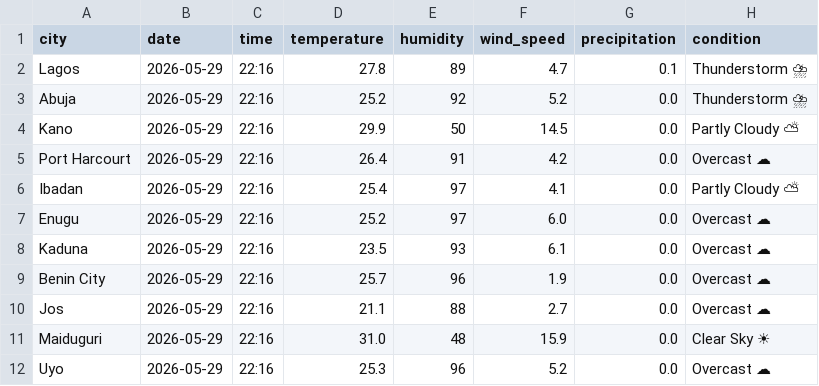
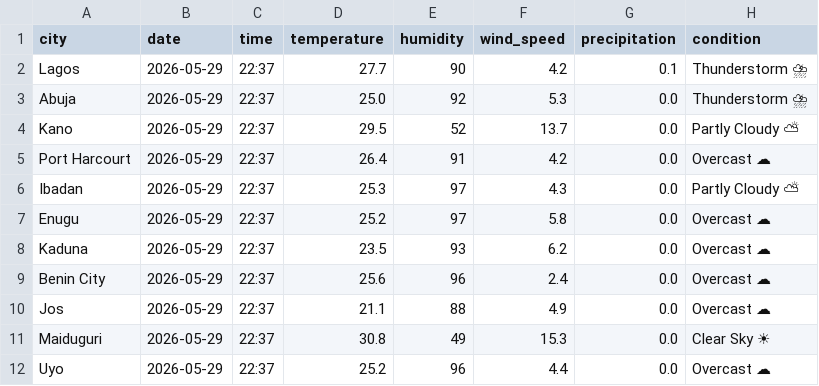
Before and after one commit to EddyEtesin/nigerian-weather-dashboard, a CSV file: weather_current.csv, drawn as a sheet; the diff names each change by its address in the sheet, - before the commit and + after, or states it on an @@ line.

```diff
--- a/weather_current.csv
+++ b/weather_current.csv
-C2:C12 (time): 22:16
+C2:C12 (time): 22:37
-D2 (temperature): 27.8
+D2 (temperature): 27.7
-E2 (humidity): 89
+E2 (humidity): 90
-F2 (wind_speed): 4.7
+F2 (wind_speed): 4.2
-D3 (temperature): 25.2
+D3 (temperature): 25.0
-F3 (wind_speed): 5.2
+F3 (wind_speed): 5.3
-D4 (temperature): 29.9
+D4 (temperature): 29.5
-E4 (humidity): 50
+E4 (humidity): 52
-F4 (wind_speed): 14.5
+F4 (wind_speed): 13.7
-D6 (temperature): 25.4
+D6 (temperature): 25.3
-F6 (wind_speed): 4.1
+F6 (wind_speed): 4.3
-F7 (wind_speed): 6.0
+F7 (wind_speed): 5.8
-F8 (wind_speed): 6.1
+F8 (wind_speed): 6.2
-D9 (temperature): 25.7
+D9 (temperature): 25.6
-F9 (wind_speed): 1.9
+F9 (wind_speed): 2.4
-F10 (wind_speed): 2.7
+F10 (wind_speed): 4.9
-D11 (temperature): 31.0
+D11 (temperature): 30.8
-E11 (humidity): 48
+E11 (humidity): 49
-F11 (wind_speed): 15.9
+F11 (wind_speed): 15.3
-D12 (temperature): 25.3
+D12 (temperature): 25.2
-F12 (wind_speed): 5.2
+F12 (wind_speed): 4.4
```
